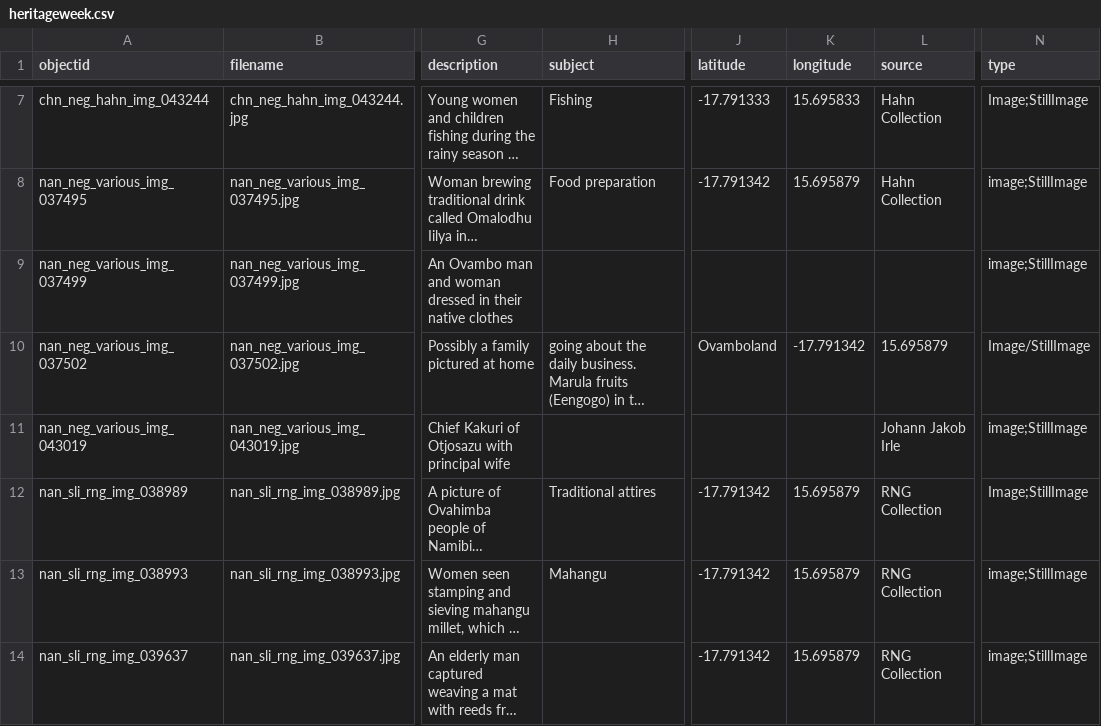
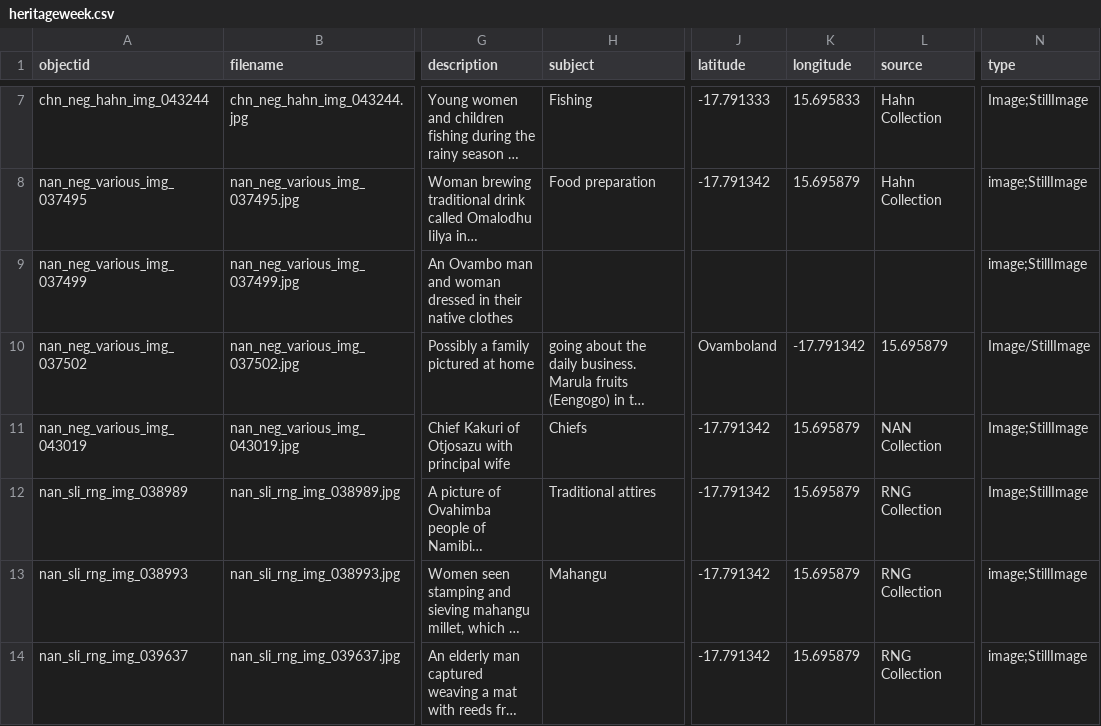
Before and after one commit to nustlib/heritage_week, a CSV file: _data/heritageweek.csv, drawn as a sheet; only a part is shown, gaps mark what is left out; long unchanged cells end in …; the diff names each change by its address in the sheet, - before the commit and + after, or states it on an @@ line.

Commit message:
Update heritageweek.csv

```diff
--- a/_data/heritageweek.csv
+++ b/_data/heritageweek.csv
-H11 (subject): (empty)
+H11 (subject): Chiefs
-J11 (latitude): (empty)
+J11 (latitude): -17.791342
-K11 (longitude): (empty)
+K11 (longitude): 15.695879
-L11 (source): Johann Jakob Irle
+L11 (source): NAN Collection
-N11 (type): image;StillImage
+N11 (type): Image;StillImage
```
